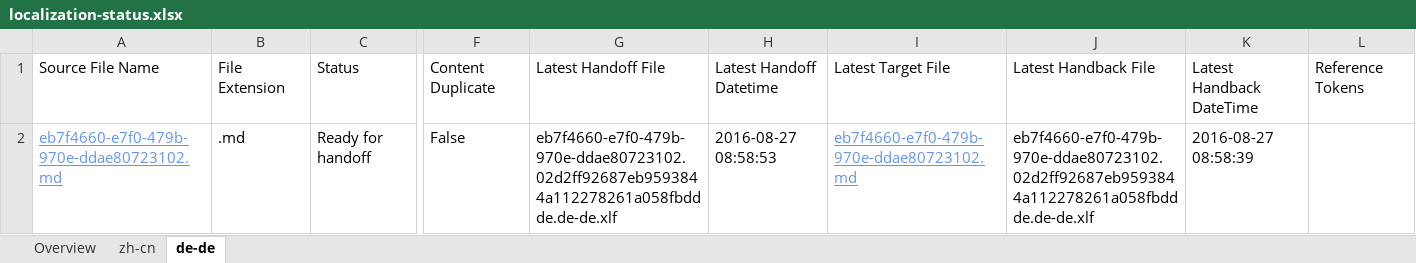
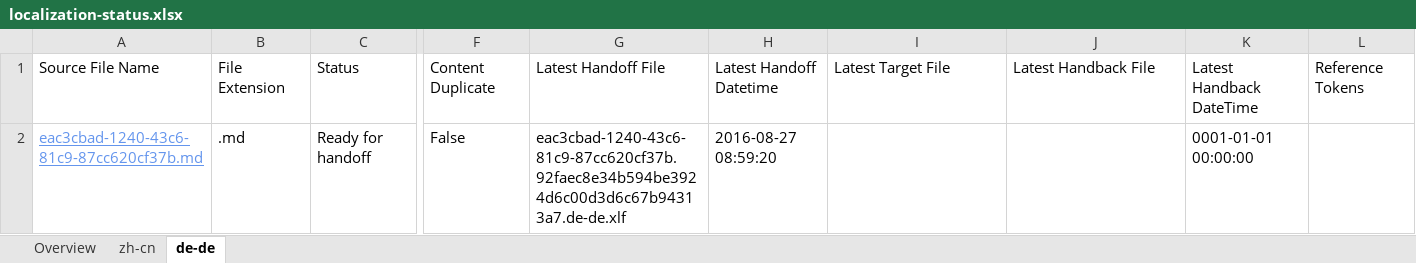
Before and after one commit to OpenLocalizationTestOrg/ol-test0-handback, an Excel workbook: ol-handback/OpenLocalizationTestOrg/ol-test0/ci/localization-status.xlsx, sheet de-de, drawn as a sheet; only a part is shown, gaps mark what is left out; values as stored, in another font and other column widths than the file's, no borders; table styles not drawn; the diff names each change by its address in the sheet, - before the commit and + after, or states it on an @@ line.

```diff
--- a/ol-handback/OpenLocalizationTestOrg/ol-test0/ci/localization-status.xlsx (sheet de-de)
+++ b/ol-handback/OpenLocalizationTestOrg/ol-test0/ci/localization-status.xlsx (sheet de-de)
-A2: eb7f4660-e7f0-479b-970e-ddae80723102.md
+A2: eac3cbad-1240-43c6-81c9-87cc620cf37b.md
-G2: eb7f4660-e7f0-479b-970e-ddae80723102.02d2ff92687eb9593844a112278261a058fbddde.de-de.xlf
+G2: eac3cbad-1240-43c6-81c9-87cc620cf37b.92faec8e34b594be3924d6c00d3d6c67b94313a7.de-de.xlf
-H2: 2016-08-27 08:58:53
+H2: 2016-08-27 08:59:20
-I2: eb7f4660-e7f0-479b-970e-ddae80723102.md
+I2: (empty)
-J2: eb7f4660-e7f0-479b-970e-ddae80723102.02d2ff92687eb9593844a112278261a058fbddde.de-de.xlf
+J2: (empty)
-K2: 2016-08-27 08:58:39
+K2: 0001-01-01 00:00:00
```
Also changed, not shown: sheet zh-cn, sheet Overview.
